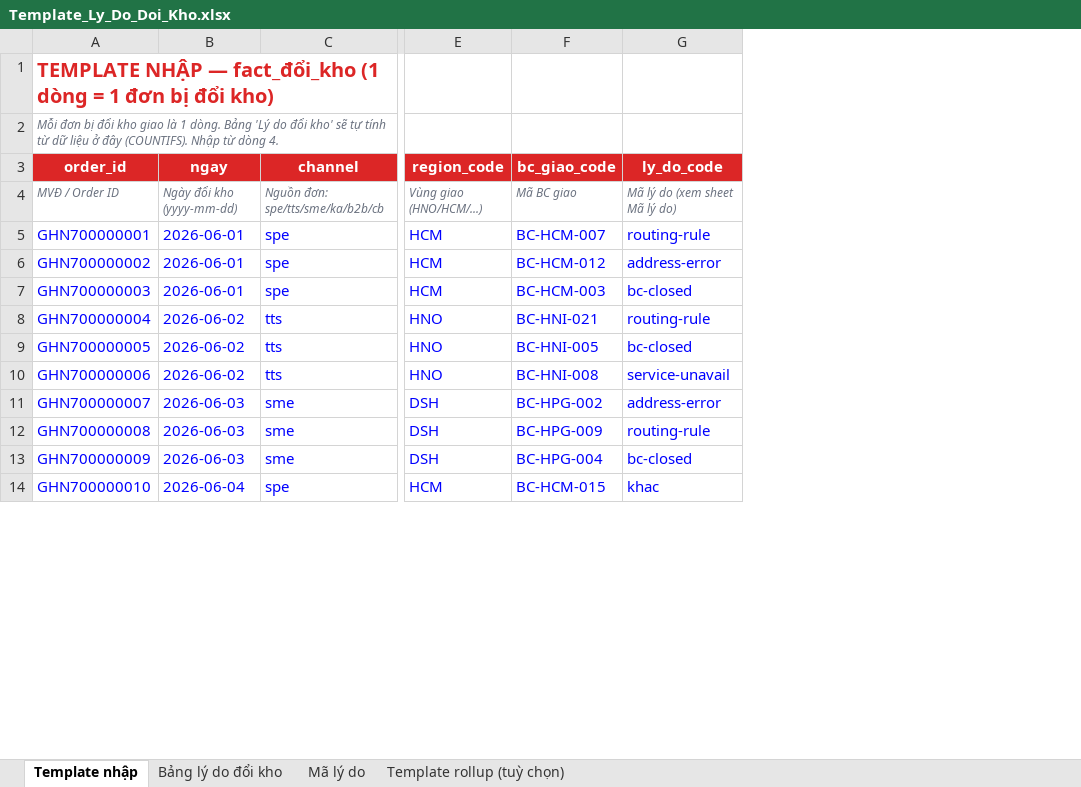
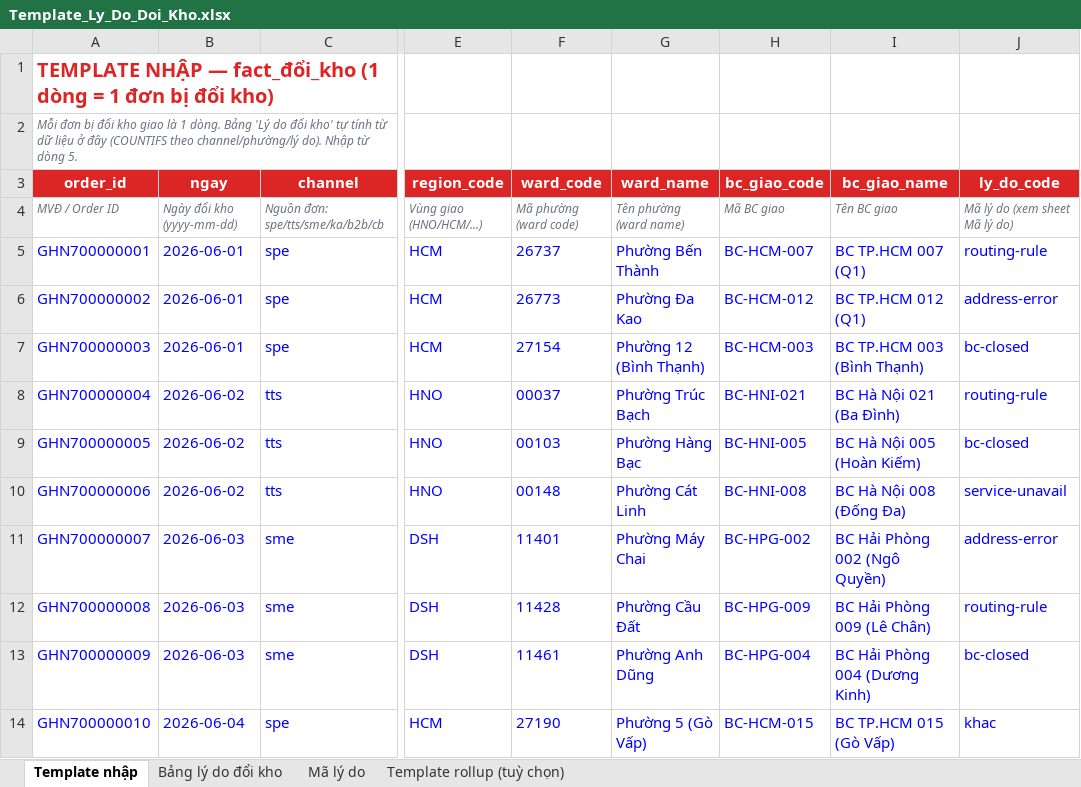
Before and after one commit to yaiba21/ghn-network-ops, an Excel workbook: templates/Template_Ly_Do_Doi_Kho.xlsx, sheet Template nhập, drawn as a sheet; only a part is shown, gaps mark what is left out; values as stored, in another font and other column widths than the file's, no borders; the diff names each change by its address in the sheet, - before the commit and + after, or states it on an @@ line.

```diff
--- a/templates/Template_Ly_Do_Doi_Kho.xlsx (sheet Template nhập)
+++ b/templates/Template_Ly_Do_Doi_Kho.xlsx (sheet Template nhập)
+column F (ward_code), rows 4-14: Mã phường (ward code) | 26737 | 26773 | 27154 | 00037 | 00103 | 00148 | 11401 | 11428 | 11461 | 27190
+column G (ward_name), rows 4-14: Tên phường (ward name) | Phường Bến Thành | Phường Đa Kao | Phường 12 (Bình Thạnh) | Phường Trúc Bạch | Phường Hàng Bạc | Phường Cát Linh | Phường Máy Chai | Phường Cầu Đất | Phường Anh Dũng | Phường 5 (Gò Vấp)
+column I (bc_giao_name), rows 4-14: Tên BC giao | BC TP.HCM 007 (Q1) | BC TP.HCM 012 (Q1) | BC TP.HCM 003 (Bình Thạnh) | BC Hà Nội 021 (Ba Đình) | BC Hà Nội 005 (Hoàn Kiếm) | BC Hà Nội 008 (Đống Đa) | BC Hải Phòng 002 (Ngô Quyền) | BC Hải Phòng 009 (Lê Chân) | BC Hải Phòng 004 (Dương Kinh) | BC TP.HCM 015 (Gò Vấp)
-A2 (order_id): …đổi kho' sẽ tự tính từ dữ liệu ở đây (COUNTIFS). Nhập từ dòng 4.
+A2 (order_id): …đổi kho' tự tính từ dữ liệu ở đây (COUNTIFS theo channel/phường/lý do). Nhập từ dòng 5.
```
Also changed, not shown: sheet Bảng lý do đổi kho, sheet Template rollup (tuỳ chọn).
